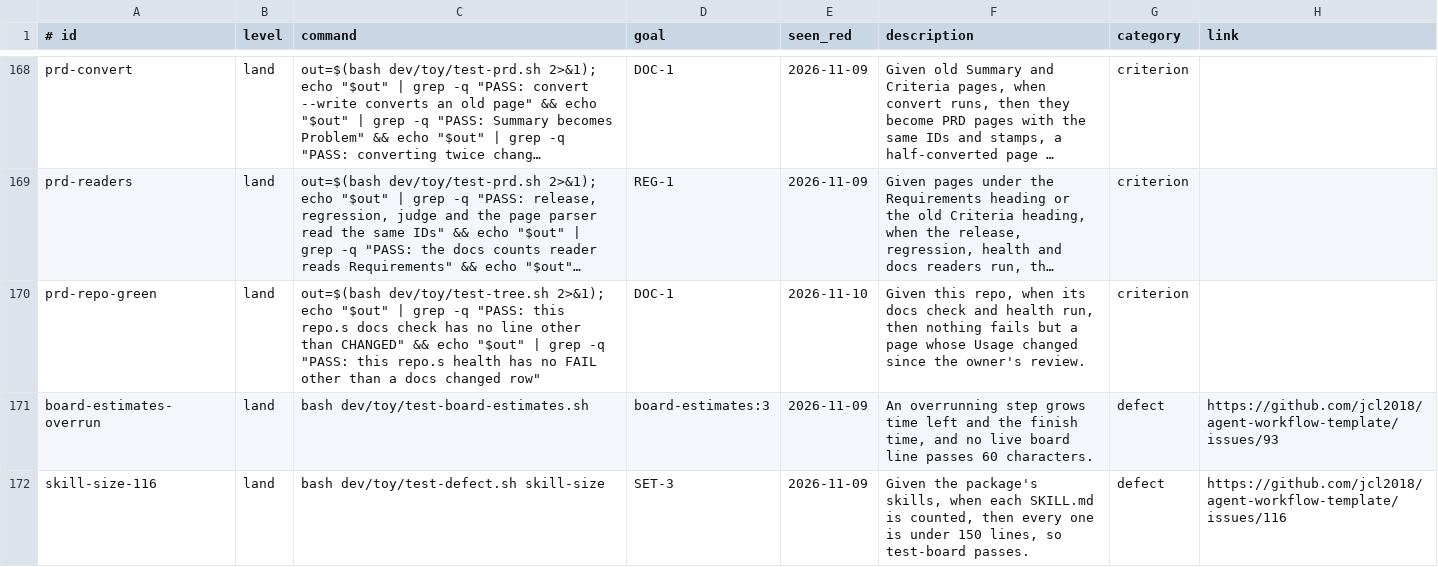
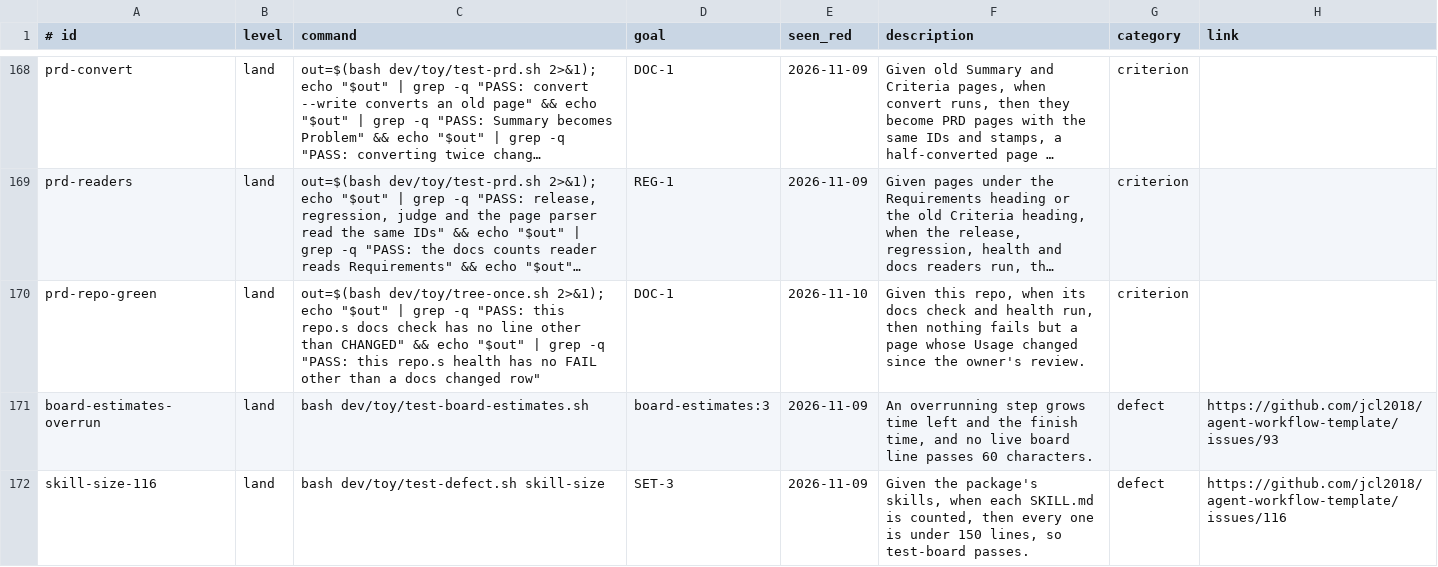
Before and after one commit to jcl2018/agent-workflow-template, a TSV file: .loop/regression.tsv, drawn as a sheet; only a part is shown, gaps mark what is left out; long unchanged cells end in …; the diff covers the shown part only; the diff names each change by its address in the sheet, - before the commit and + after, or states it on an @@ line.

```diff
--- a/.loop/regression.tsv
+++ b/.loop/regression.tsv
-C170 (command): out=$(bash dev/toy/test-tree.sh 2>&1); echo…
+C170 (command): out=$(bash dev/toy/tree-once.sh 2>&1); echo…
```
Also changed, not shown: 1 added row and 7 edited cells elsewhere in this file, 10 other files.
